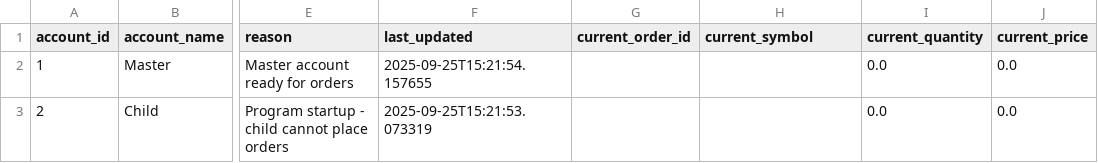
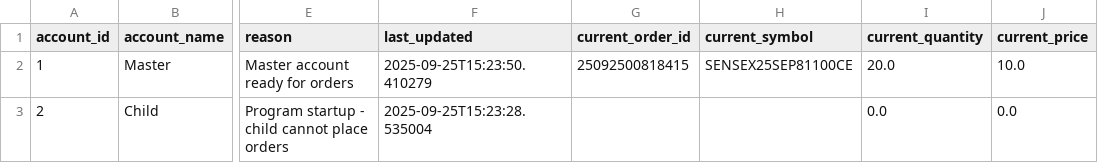
Before and after one commit to kratikdebdocumentation-max/MasterChild, a CSV file: account_state.csv, drawn as a sheet; only a part is shown, gaps mark what is left out; the diff names each change by its address in the sheet, - before the commit and + after, or states it on an @@ line.

```diff
--- a/account_state.csv
+++ b/account_state.csv
-F2 (last_updated): 2025-09-25T15:21:54.157655
+F2 (last_updated): 2025-09-25T15:23:50.410279
-G2 (current_order_id): (empty)
+G2 (current_order_id): 25092500818415
-H2 (current_symbol): (empty)
+H2 (current_symbol): SENSEX25SEP81100CE
-I2 (current_quantity): 0.0
+I2 (current_quantity): 20.0
-J2 (current_price): 0.0
+J2 (current_price): 10.0
-F3 (last_updated): 2025-09-25T15:21:53.073319
+F3 (last_updated): 2025-09-25T15:23:28.535004
```
Also changed, not shown: 4 other files.
